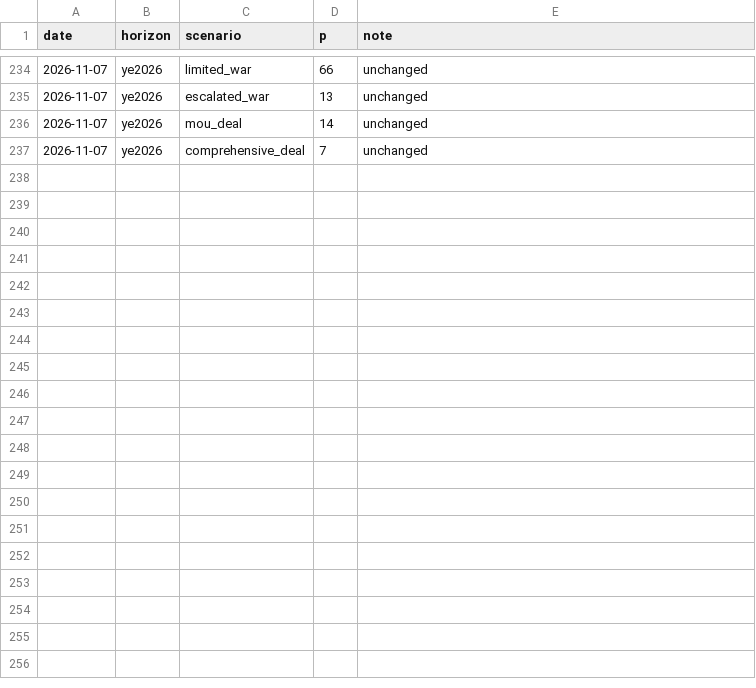
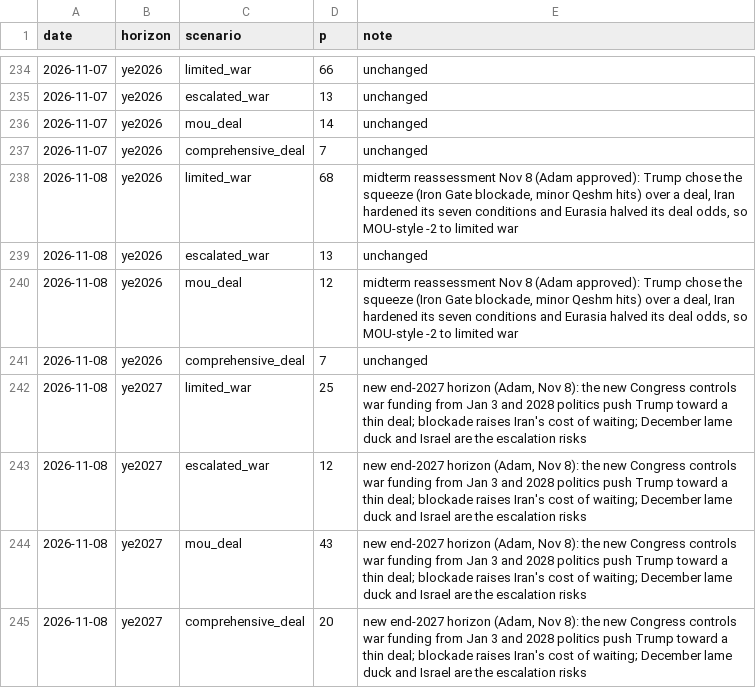
Before and after one commit to abrandt1897/GeoBrief, a CSV file: data/odds.csv, drawn as a sheet; only a part is shown, gaps mark what is left out; the diff names each change by its address in the sheet, - before the commit and + after, or states it on an @@ line.

```diff
--- a/data/odds.csv
+++ b/data/odds.csv
+row 238: 2026-11-08 | ye2026 | limited_war | 68 | midterm reassessment Nov 8 (Adam approved): Trump chose the squeeze (Iron Gate blockade, minor Qeshm hits) over a deal, Iran hardened its seven conditions and Eurasia halved its deal odds, so MOU-style -2 to limited war
+row 239: 2026-11-08 | ye2026 | escalated_war | 13 | unchanged
+row 240: 2026-11-08 | ye2026 | mou_deal | 12 | midterm reassessment Nov 8 (Adam approved): Trump chose the squeeze (Iron Gate blockade, minor Qeshm hits) over a deal, Iran hardened its seven conditions and Eurasia halved its deal odds, so MOU-style -2 to limited war
+row 241: 2026-11-08 | ye2026 | comprehensive_deal | 7 | unchanged
+row 242: 2026-11-08 | ye2027 | limited_war | 25 | new end-2027 horizon (Adam, Nov 8): the new Congress controls war funding from Jan 3 and 2028 politics push Trump toward a thin deal; blockade raises Iran's cost of waiting; December lame duck and Israel are the escalation risks
+row 243: 2026-11-08 | ye2027 | escalated_war | 12 | new end-2027 horizon (Adam, Nov 8): the new Congress controls war funding from Jan 3 and 2028 politics push Trump toward a thin deal; blockade raises Iran's cost of waiting; December lame duck and Israel are the escalation risks
+row 244: 2026-11-08 | ye2027 | mou_deal | 43 | new end-2027 horizon (Adam, Nov 8): the new Congress controls war funding from Jan 3 and 2028 politics push Trump toward a thin deal; blockade raises Iran's cost of waiting; December lame duck and Israel are the escalation risks
+row 245: 2026-11-08 | ye2027 | comprehensive_deal | 20 | new end-2027 horizon (Adam, Nov 8): the new Congress controls war funding from Jan 3 and 2028 politics push Trump toward a thin deal; blockade raises Iran's cost of waiting; December lame duck and Israel are the escalation risks
```
Also changed, not shown: data/scenarios.csv, 11 other files.
